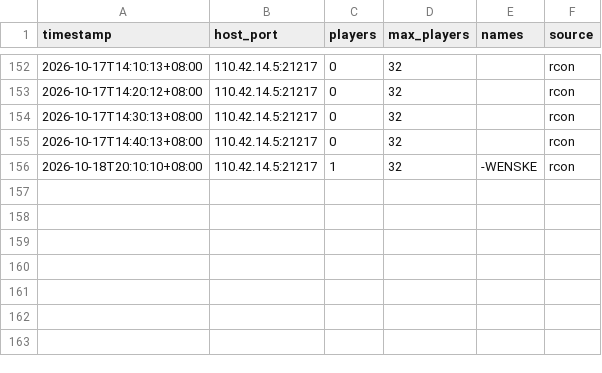
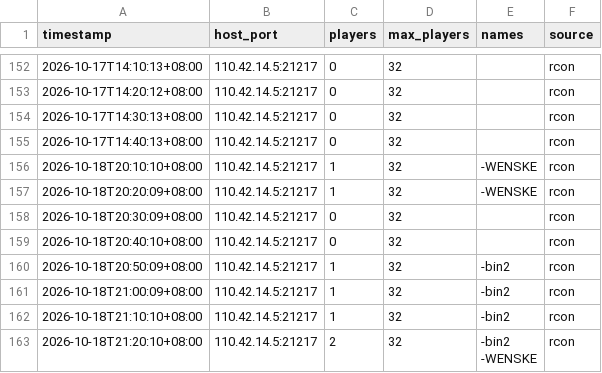
Before and after one commit to lotosbin/project-zomboid-mods, a CSV file: docs/server-ops/activity-samples.csv, drawn as a sheet; only a part is shown, gaps mark what is left out.

Commit message:
10-18 晚场读数：WENSKE 20:07–20:30 在线约15-20分钟后离开，20:50 起 bin2 上线、21:20 起两人同时在（2/32）；同期 A2S INFO/PLAYER 谎报 0/32 而 RCON 稳定报 2 —— A2S 间歇失效再次实测

```diff
--- a/docs/server-ops/activity-samples.csv
+++ b/docs/server-ops/activity-samples.csv
@@ -156 +156,9 @@ timestamp,host_port,players,max_players,names,source
 2026-10-18T20:10:10+08:00,110.42.14.5:21217,1,32,-WENSKE,rcon
+2026-10-18T20:20:09+08:00,110.42.14.5:21217,1,32,-WENSKE,rcon
+2026-10-18T20:30:09+08:00,110.42.14.5:21217,0,32,,rcon
+2026-10-18T20:40:10+08:00,110.42.14.5:21217,0,32,,rcon
+2026-10-18T20:50:09+08:00,110.42.14.5:21217,1,32,-bin2,rcon
+2026-10-18T21:00:09+08:00,110.42.14.5:21217,1,32,-bin2,rcon
+2026-10-18T21:10:10+08:00,110.42.14.5:21217,1,32,-bin2,rcon
+2026-10-18T21:20:10+08:00,110.42.14.5:21217,2,32,"-bin2
+-WENSKE",rcon
```
Also changed, not shown: 1 other file.
